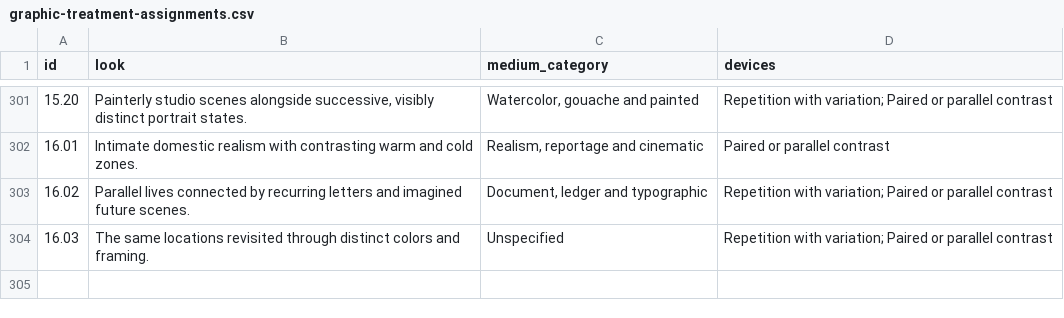
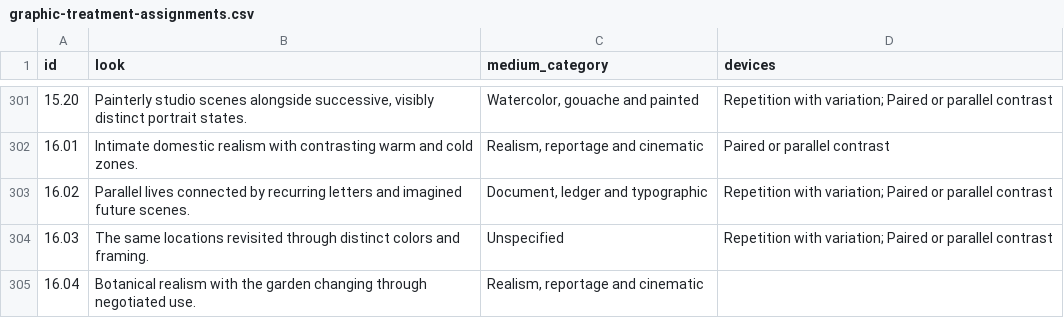
Before and after one commit to standardgalactic/steel-sky, a CSV file: catalogue/graphic-treatment-assignments.csv, drawn as a sheet; only a part is shown, gaps mark what is left out.

Commit message:
catalogue: Add data entry 305 (graphic-treatment-assignments.csv)
Provenance: steel-sky

```diff
--- a/catalogue/graphic-treatment-assignments.csv
+++ b/catalogue/graphic-treatment-assignments.csv
@@ -304 +304,2 @@ id,look,medium_category,devices
 16.03,The same locations revisited through distinct colors and framing.,Unspecified,Repetition with variation; Paired or parallel contrast
+16.04,Botanical realism with the garden changing through negotiated use.,"Realism, reportage and cinematic",
```
